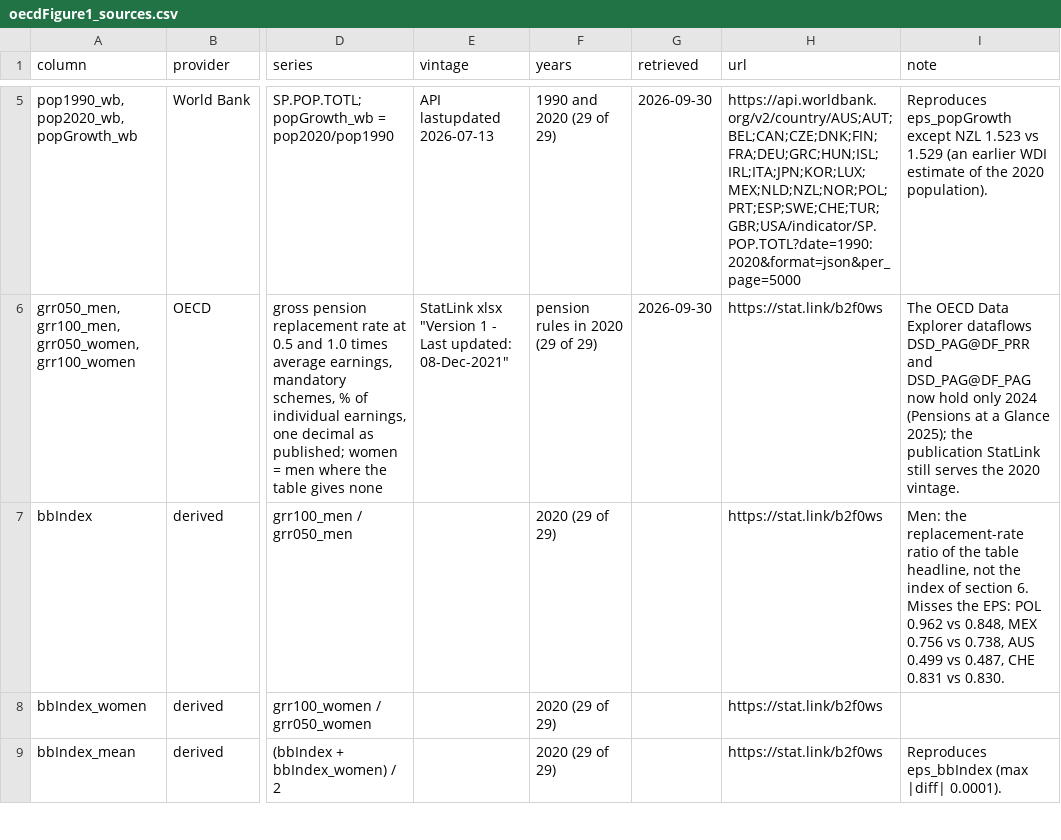
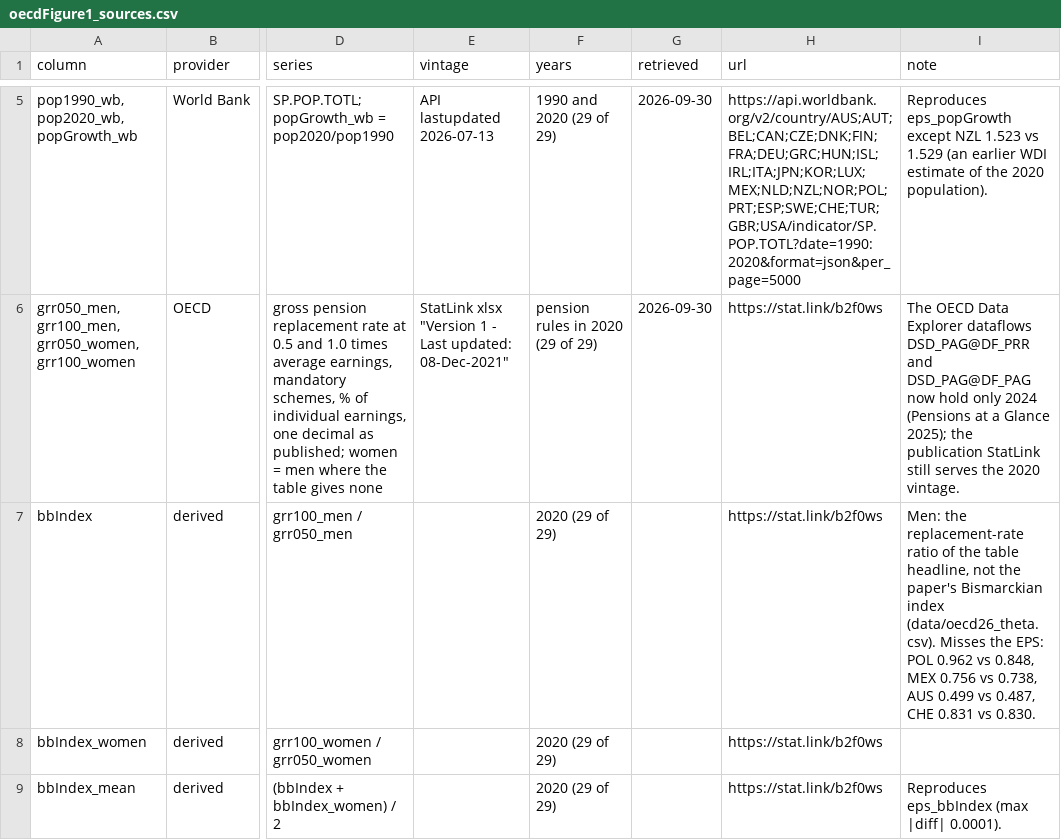
Before and after one commit to ChampionApe/SocialSecurityDesign, a CSV file: data/oecdFigure1_sources.csv, drawn as a sheet; only a part is shown, gaps mark what is left out; the diff names each change by its address in the sheet, - before the commit and + after, or states it on an @@ line.

```diff
--- a/data/oecdFigure1_sources.csv
+++ b/data/oecdFigure1_sources.csv
-I7 (note): …not the index of section 6. Misses the…
+I7 (note): …not the paper's Bismarckian index (data/oecd26_theta.csv). Misses the…
```
Also changed, not shown: docs/equationLabels.csv, 52 other files.
